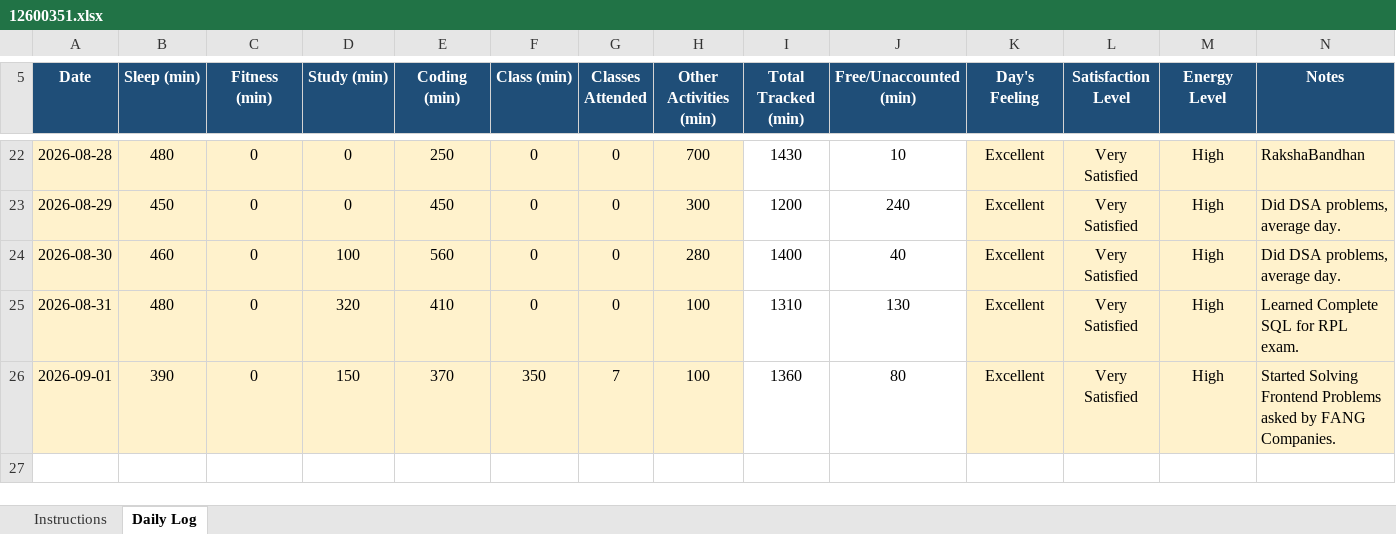
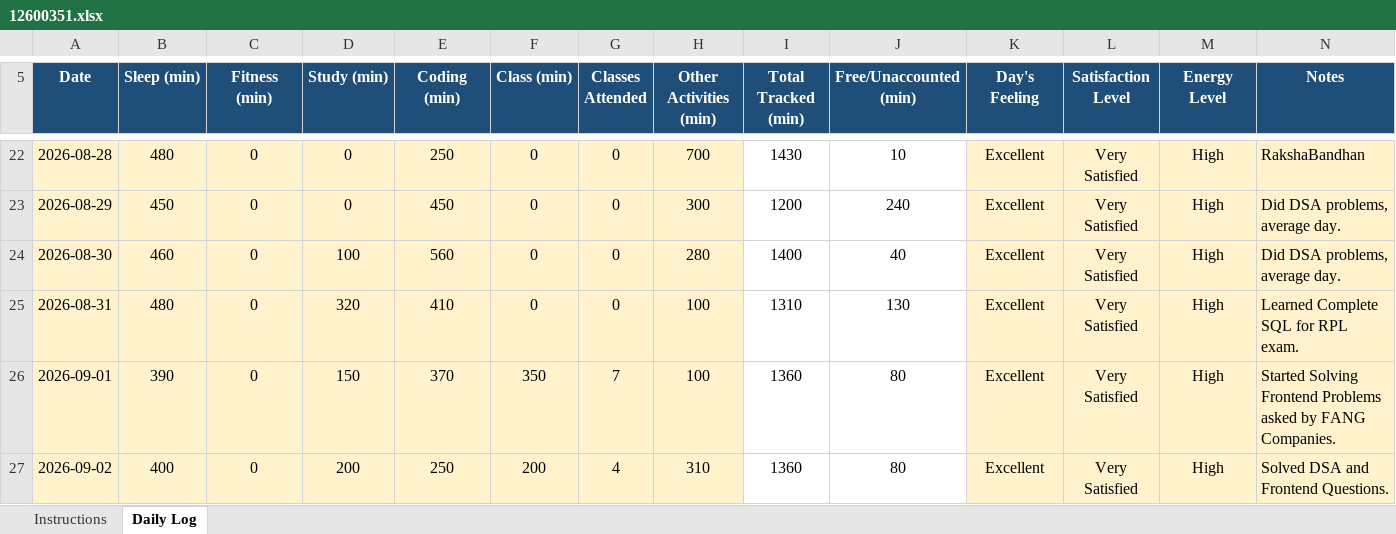
Before and after one commit to kyquip/cap_776, an Excel workbook: 12600351.xlsx, sheet Daily Log, drawn as a sheet; only a part is shown, gaps mark what is left out; values as stored, in another font and other column widths than the file's, no borders; conditional formats not drawn; the diff names each change by its address in the sheet, - before the commit and + after, or states it on an @@ line.

Commit message:
Commit for 02-Sept-2026

```diff
--- a/12600351.xlsx (sheet Daily Log)
+++ b/12600351.xlsx (sheet Daily Log)
+row 27: 2026-09-02 | 400 | 0 | 200 | 250 | 200 | 4 | 310 | 1360 | 80 | Excellent | Very Satisfied | High | Solved DSA and Frontend Questions.
```
